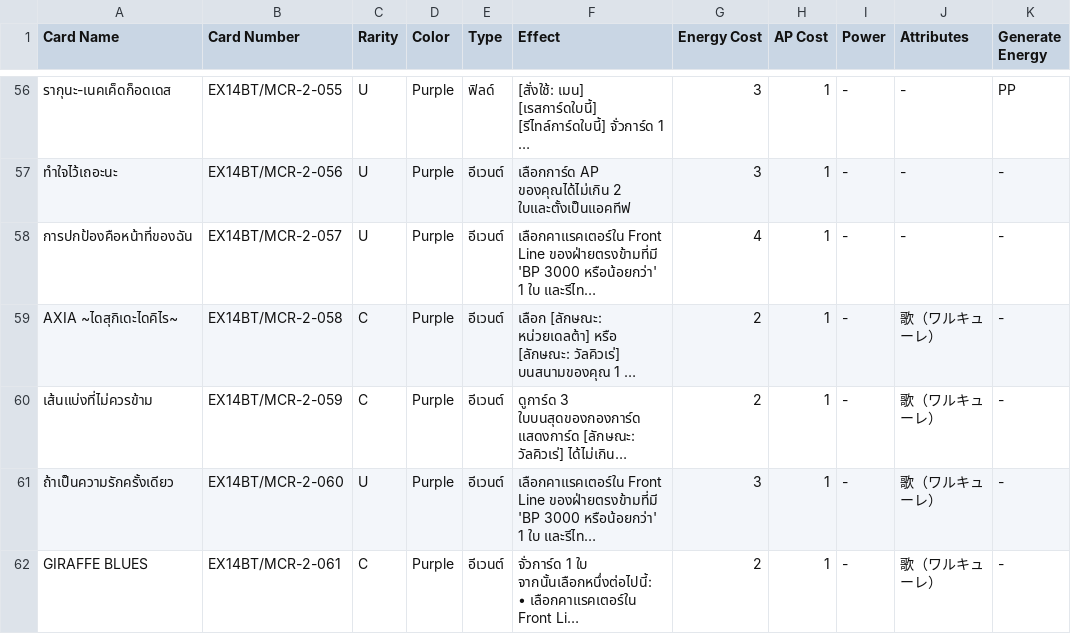
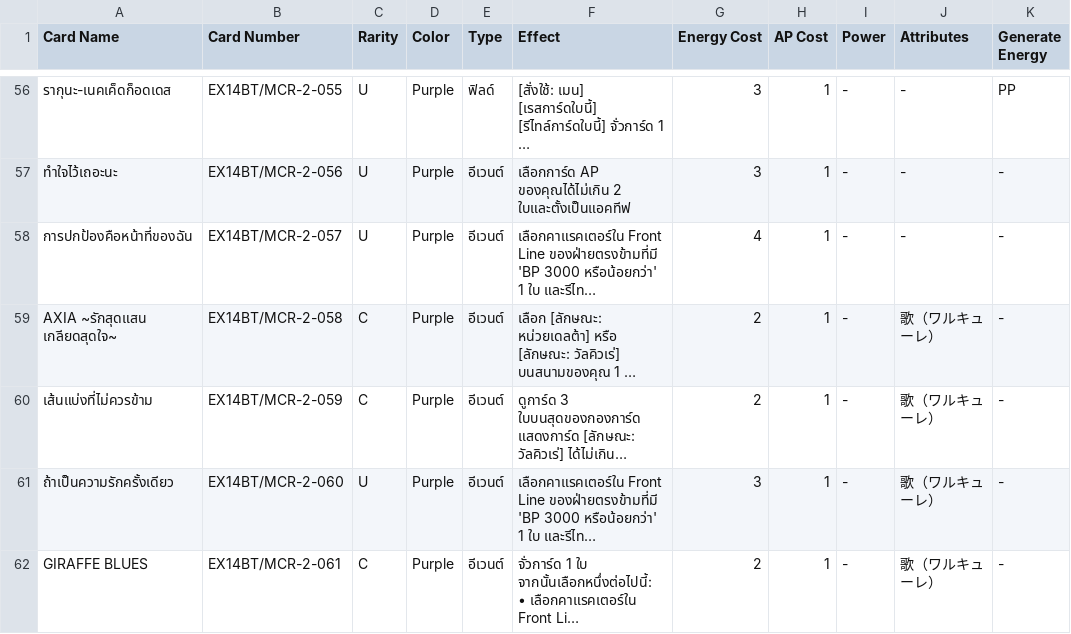
Before and after one commit to winterds/ua-db, a CSV file: data/EX14BT_MCR-2_TH.csv, drawn as a sheet; only a part is shown, gaps mark what is left out; long unchanged cells end in …; the diff names each change by its address in the sheet, - before the commit and + after, or states it on an @@ line.

```diff
--- a/data/EX14BT_MCR-2_TH.csv
+++ b/data/EX14BT_MCR-2_TH.csv
-A59 (Card Name): AXIA ~ไดสุกิเดะไดคิไร~
+A59 (Card Name): AXIA ~รักสุดแสน เกลียดสุดใจ~
```
Also changed, not shown: 1 other file.
